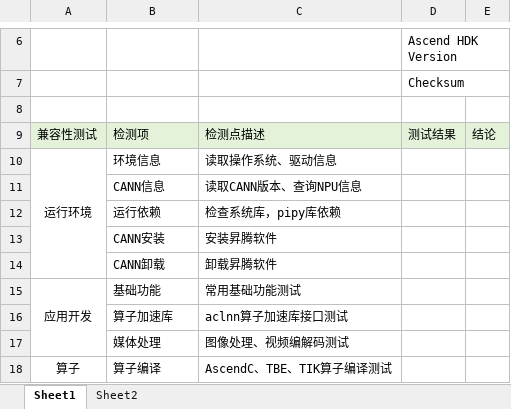
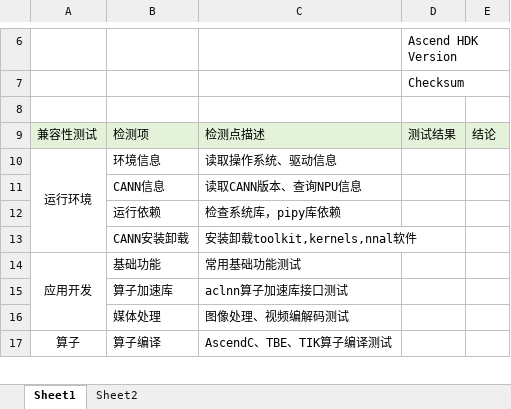
Before and after one commit to Yanguan619/aclruntime, an Excel workbook: oec-ascend/oec/resource/base_report.xlsx, sheet Sheet1, drawn as a sheet; only a part is shown, gaps mark what is left out; values as stored, in another font and other column widths than the file's, no borders; removed rows and columns are numbered as before the commit, all else as after; the diff names each change by its address in the sheet, - before the commit and + after, or states it on an @@ line.

Commit message:
【oec-ascend】测试报告分类优化

```diff
--- a/oec-ascend/oec/resource/base_report.xlsx (sheet Sheet1)
+++ b/oec-ascend/oec/resource/base_report.xlsx (sheet Sheet1)
-row 13:  | CANN安装 | 安装昇腾软件
-row 14:  | CANN卸载 | 卸载昇腾软件
+row 13:  | CANN安装卸载 | 安装卸载toolkit,kernels,nnal软件
```
